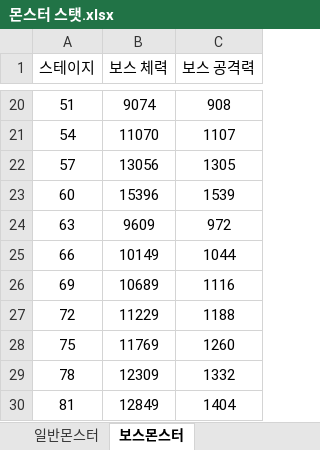
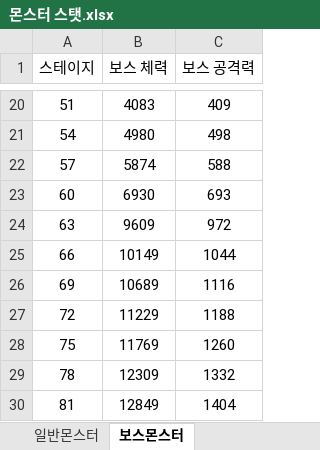
Before and after one commit to Corporate-Agreement-Project-In-Kyung-Il/Corporate-Agreement, an Excel workbook: Assets/05.DataTable/몬스터 스탯.xlsx, sheet 보스몬스터, drawn as a sheet; only a part is shown, gaps mark what is left out; values as stored, in another font and other column widths than the file's, no borders; charts and pictures not drawn; the diff covers the shown part only; the diff names each change by its address in the sheet, - before the commit and + after, or states it on an @@ line.

```diff
--- a/Assets/05.DataTable/몬스터 스탯.xlsx (sheet 보스몬스터)
+++ b/Assets/05.DataTable/몬스터 스탯.xlsx (sheet 보스몬스터)
-B20 (보스 체력): 9074
+B20 (보스 체력): 4083
-C20 (보스 공격력): 908
+C20 (보스 공격력): 409
-B21 (보스 체력): 11070
+B21 (보스 체력): 4980
-C21 (보스 공격력): 1107
+C21 (보스 공격력): 498
-B22 (보스 체력): 13056
+B22 (보스 체력): 5874
-C22 (보스 공격력): 1305
+C22 (보스 공격력): 588
-B23 (보스 체력): 15396
+B23 (보스 체력): 6930
-C23 (보스 공격력): 1539
+C23 (보스 공격력): 693
```
Also changed, not shown: 32 edited cells elsewhere in this sheet, sheet 몬스터 스탯 통합, sheet 일반몬스터, charts or pictures, 30 other files.
